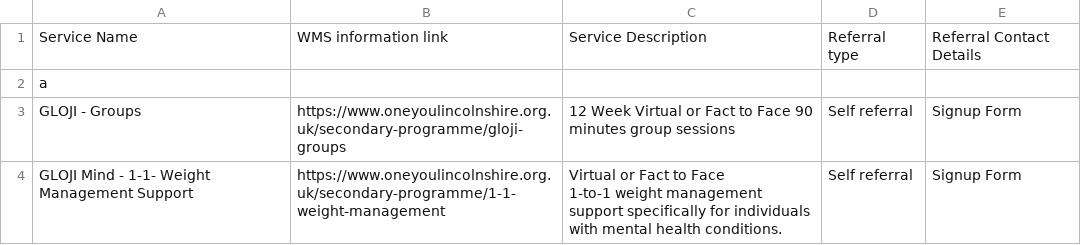
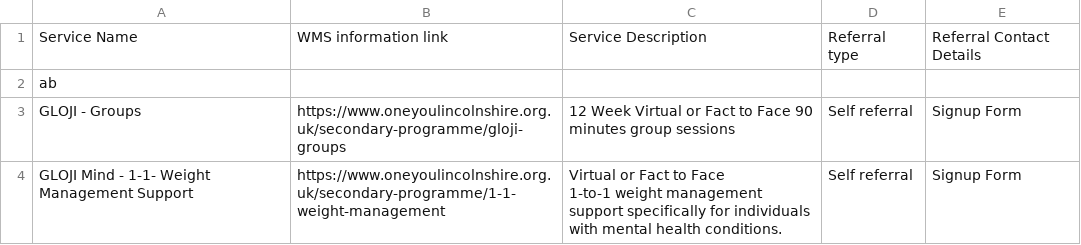
Before and after one commit to GDSlalit/WMS, a CSV file: E09000004.csv, drawn as a sheet.

Commit message:
Update E09000004.csv

```diff
--- a/E09000004.csv
+++ b/E09000004.csv
@@ -1,3 +1,3 @@
 Service Name,WMS information link,Service Description,Referral type,Referral Contact Details
-a
+ab
 GLOJI - Groups,https://www.oneyoulincolnshire.org.uk/secondary-programme/gloji-groups,12 Week Virtual or Fact to Face 90 minutes group sessions,Self referral,Signup Form
```
